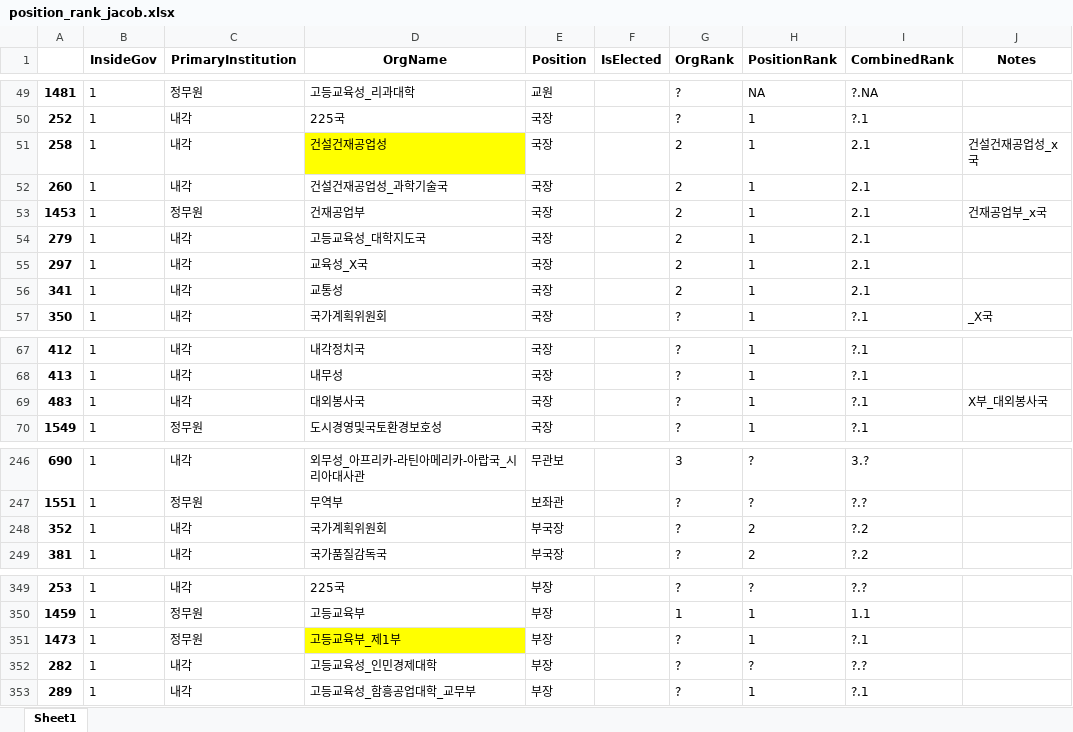
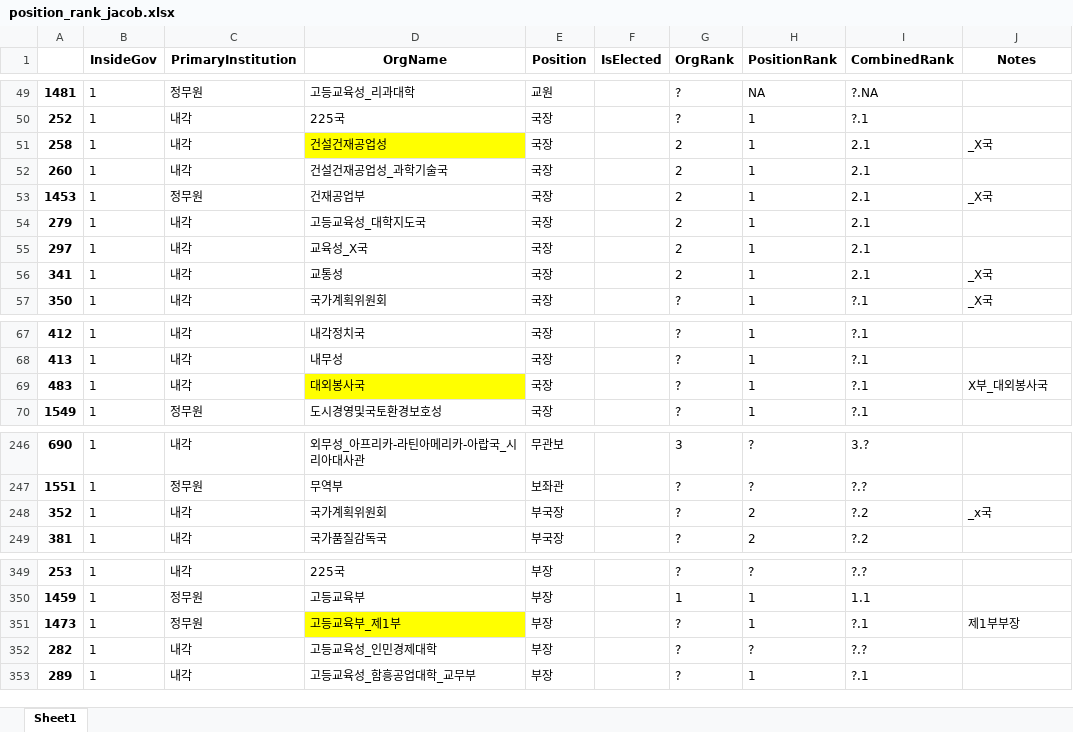
Before and after one commit to seouljake/nkelites, an Excel workbook: data/combined data/combined data - 2 tables/position_rank_jacob.xlsx, sheet Sheet1, drawn as a sheet; only a part is shown, gaps mark what is left out; values as stored, in another font and other column widths than the file's, no borders; the diff covers the shown part only; the diff names each change by its address in the sheet, - before the commit and + after, or states it on an @@ line.

```diff
--- a/data/combined data/combined data - 2 tables/position_rank_jacob.xlsx (sheet Sheet1)
+++ b/data/combined data/combined data - 2 tables/position_rank_jacob.xlsx (sheet Sheet1)
-J51 (Notes): 건설건재공업성_x국
+J51 (Notes): _X국
-J53 (Notes): 건재공업부_x국
+J53 (Notes): _X국
-J56 (Notes): (empty)
+J56 (Notes): _X국
-D69 fill: none
+D69 fill: #FFFF00
-J248 (Notes): (empty)
+J248 (Notes): _x국
-J351 (Notes): (empty)
+J351 (Notes): 제1부부장
```
Also changed, not shown: 38 edited cells and cell formats elsewhere in this sheet.
